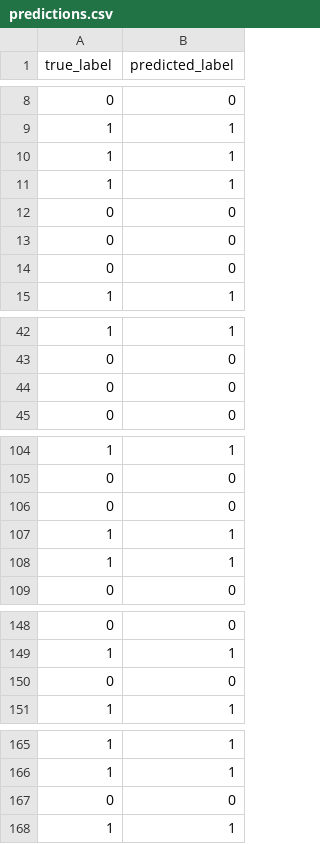
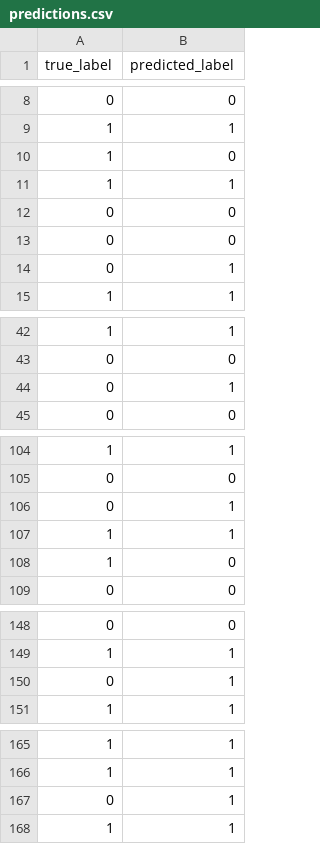
Before and after one commit to rbhadauria29/cml-ci, a CSV file: predictions.csv, drawn as a sheet; only a part is shown, gaps mark what is left out; removed rows and columns are numbered as before the commit, all else as after; the diff covers the shown part only; the diff names each change by its address in the sheet, - before the commit and + after, or states it on an @@ line.

```diff
--- a/predictions.csv
+++ b/predictions.csv
-row 10: 1 | 1
+row 10: 1 | 0
-row 14: 0 | 0
+row 14: 0 | 1
-row 44: 0 | 0
+row 44: 0 | 1
-row 106: 0 | 0
+row 106: 0 | 1
-row 108: 1 | 1
+row 108: 1 | 0
-row 150: 0 | 0
+row 150: 0 | 1
-row 167: 0 | 0
+row 167: 0 | 1
```
Also changed, not shown: 2 added rows and 2 removed rows elsewhere in this file, 2 other files.
